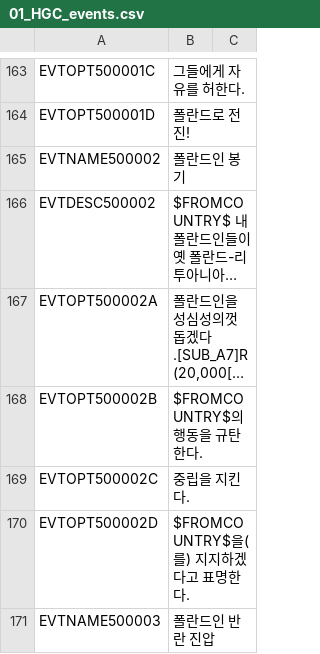
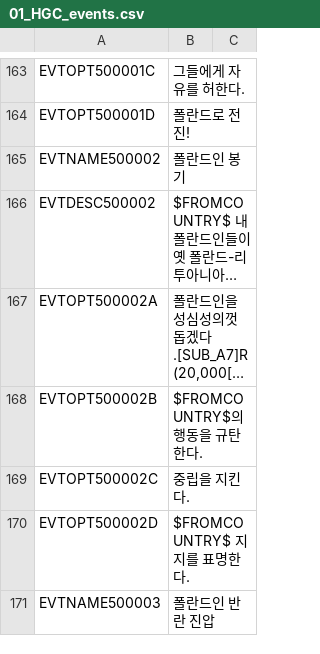
Before and after one commit to kimjeon-il/-Historical-Project-Mod-Korean-Patch, a CSV file: localisation/01_HGC_events.csv, drawn as a sheet; only a part is shown, gaps mark what is left out; long unchanged cells end in …; the diff covers the shown part only.

Commit message:
Update 01_HGC_events.csv

```diff
--- a/localisation/01_HGC_events.csv
+++ b/localisation/01_HGC_events.csv
@@ -169,3 +169,3 @@ EVTOPT500002B;$FROMCOUNTRY$의 행동을 규탄한다.;;;;;;;;;;;;;
 EVTOPT500002C;중립을 지킨다.;;;;;;;;;;;;;
-EVTOPT500002D;$FROMCOUNTRY$을(를) 지지하겠다고 표명한다.;;;;;;;;;;;;;
+EVTOPT500002D;$FROMCOUNTRY$ 지지를 표명한다.;;;;;;;;;;;;;
 EVTNAME500003;폴란드인 반란 진압;;;;;;;;;;;;;
```
Also changed, not shown: 3 edited cells elsewhere in this file.
